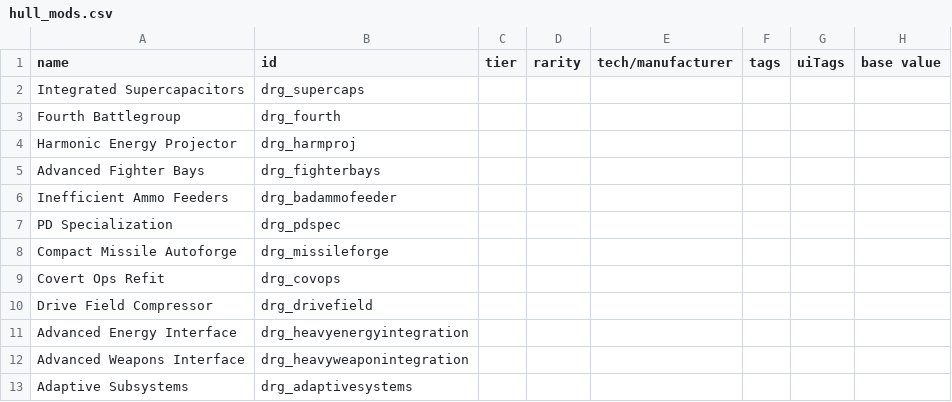
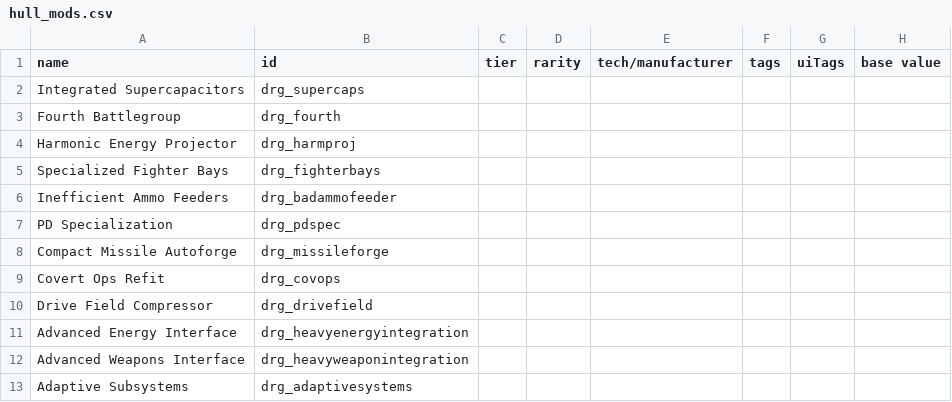
Before and after one commit to theDragn/HTE, a CSV file: HTE/data/hullmods/hull_mods.csv, drawn as a sheet; only a part is shown; the diff names each change by its address in the sheet, - before the commit and + after, or states it on an @@ line.

```diff
--- a/HTE/data/hullmods/hull_mods.csv
+++ b/HTE/data/hullmods/hull_mods.csv
-A5 (name): Advanced Fighter Bays
+A5 (name): Specialized Fighter Bays
```
Also changed, not shown: HTE/data/strings/descriptions.csv, HTE/data/weapons/weapon_data.csv, 18 other files.
